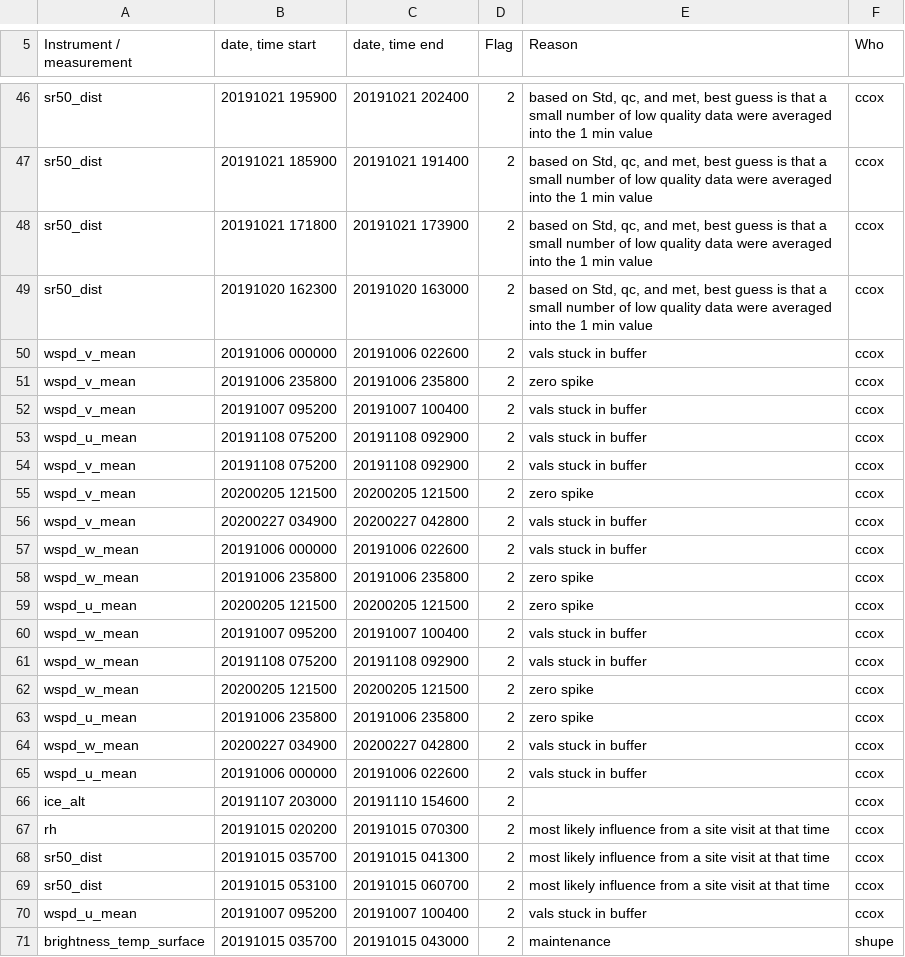
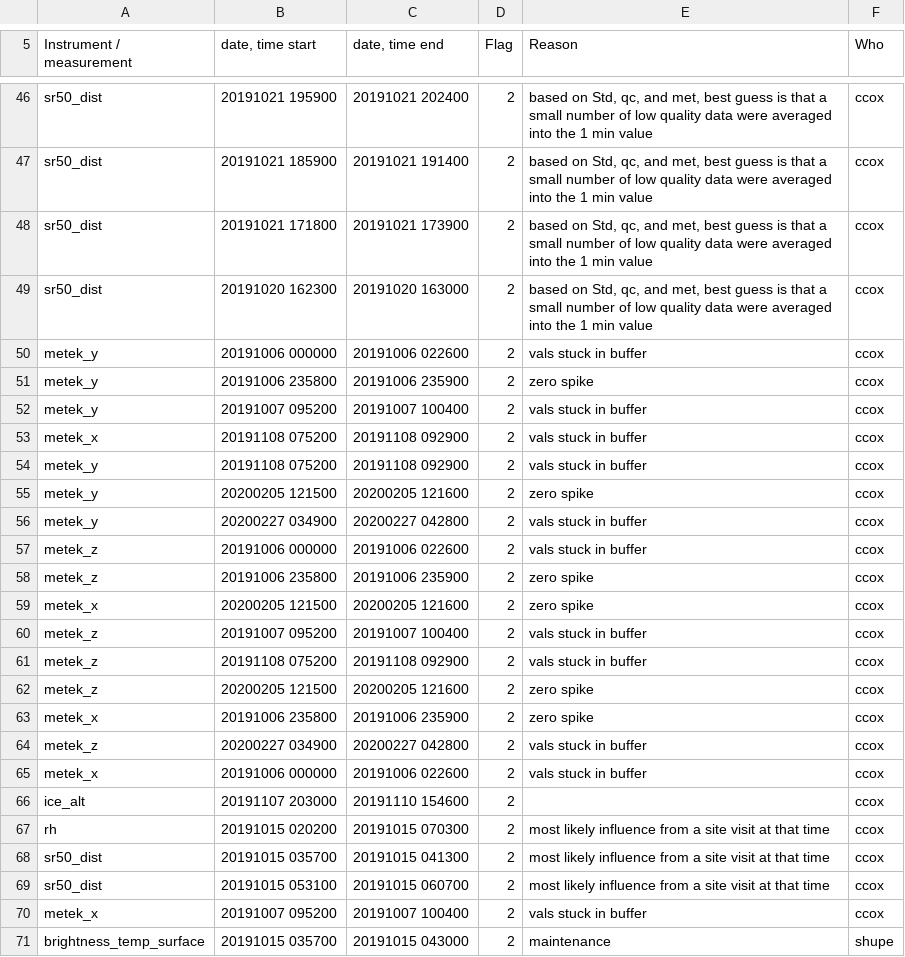
Before and after one commit to MOSAiC-flux/data-processing, a CSV file: qc_tables/qc_table_asfs40.csv, drawn as a sheet; only a part is shown, gaps mark what is left out; the diff covers the shown part only.

```diff
--- a/qc_tables/qc_table_asfs40.csv
+++ b/qc_tables/qc_table_asfs40.csv
@@ -49,18 +49,18 @@ sr50_dist,20191021 171800,20191021 173900,2,"based on Std, qc, and met, best gue
 sr50_dist,20191020 162300,20191020 163000,2,"based on Std, qc, and met, best guess is that a small number of low quality data were averaged into the 1 min value",ccox
-wspd_v_mean,20191006 000000,20191006 022600,2,vals stuck in buffer,ccox
-wspd_v_mean,20191006 235800,20191006 235800,2,zero spike,ccox
-wspd_v_mean,20191007 095200,20191007 100400,2,vals stuck in buffer,ccox
-wspd_u_mean,20191108 075200,20191108 092900,2,vals stuck in buffer,ccox
-wspd_v_mean,20191108 075200,20191108 092900,2,vals stuck in buffer,ccox
-wspd_v_mean,20200205 121500,20200205 121500,2,zero spike,ccox
-wspd_v_mean,20200227 034900,20200227 042800,2,vals stuck in buffer,ccox
-wspd_w_mean,20191006 000000,20191006 022600,2,vals stuck in buffer,ccox
-wspd_w_mean,20191006 235800,20191006 235800,2,zero spike,ccox
-wspd_u_mean,20200205 121500,20200205 121500,2,zero spike,ccox
-wspd_w_mean,20191007 095200,20191007 100400,2,vals stuck in buffer,ccox
-wspd_w_mean,20191108 075200,20191108 092900,2,vals stuck in buffer,ccox
-wspd_w_mean,20200205 121500,20200205 121500,2,zero spike,ccox
-wspd_u_mean,20191006 235800,20191006 235800,2,zero spike,ccox
-wspd_w_mean,20200227 034900,20200227 042800,2,vals stuck in buffer,ccox
-wspd_u_mean,20191006 000000,20191006 022600,2,vals stuck in buffer,ccox
+metek_y,20191006 000000,20191006 022600,2,vals stuck in buffer,ccox
+metek_y,20191006 235800,20191006 235900,2,zero spike,ccox
+metek_y,20191007 095200,20191007 100400,2,vals stuck in buffer,ccox
+metek_x,20191108 075200,20191108 092900,2,vals stuck in buffer,ccox
+metek_y,20191108 075200,20191108 092900,2,vals stuck in buffer,ccox
+metek_y,20200205 121500,20200205 121600,2,zero spike,ccox
+metek_y,20200227 034900,20200227 042800,2,vals stuck in buffer,ccox
+metek_z,20191006 000000,20191006 022600,2,vals stuck in buffer,ccox
+metek_z,20191006 235800,20191006 235900,2,zero spike,ccox
+metek_x,20200205 121500,20200205 121600,2,zero spike,ccox
+metek_z,20191007 095200,20191007 100400,2,vals stuck in buffer,ccox
+metek_z,20191108 075200,20191108 092900,2,vals stuck in buffer,ccox
+metek_z,20200205 121500,20200205 121600,2,zero spike,ccox
+metek_x,20191006 235800,20191006 235900,2,zero spike,ccox
+metek_z,20200227 034900,20200227 042800,2,vals stuck in buffer,ccox
+metek_x,20191006 000000,20191006 022600,2,vals stuck in buffer,ccox
 ice_alt,20191107 203000,20191110 154600,2,,ccox
@@ -69,3 +69,3 @@ sr50_dist,20191015 035700,20191015 041300,2,most likely influence from a site vi
 sr50_dist,20191015 053100,20191015 060700,2,most likely influence from a site visit at that time,ccox
-wspd_u_mean,20191007 095200,20191007 100400,2,vals stuck in buffer,ccox
+metek_x,20191007 095200,20191007 100400,2,vals stuck in buffer,ccox
 brightness_temp_surface,20191015 035700,20191015 043000,2,maintenance,shupe
```
Also changed, not shown: 17 edited cells elsewhere in this file, qc_tables/qc_table_asfs30.csv, qc_tables/qc_table_asfs50.csv, 1 other file.
